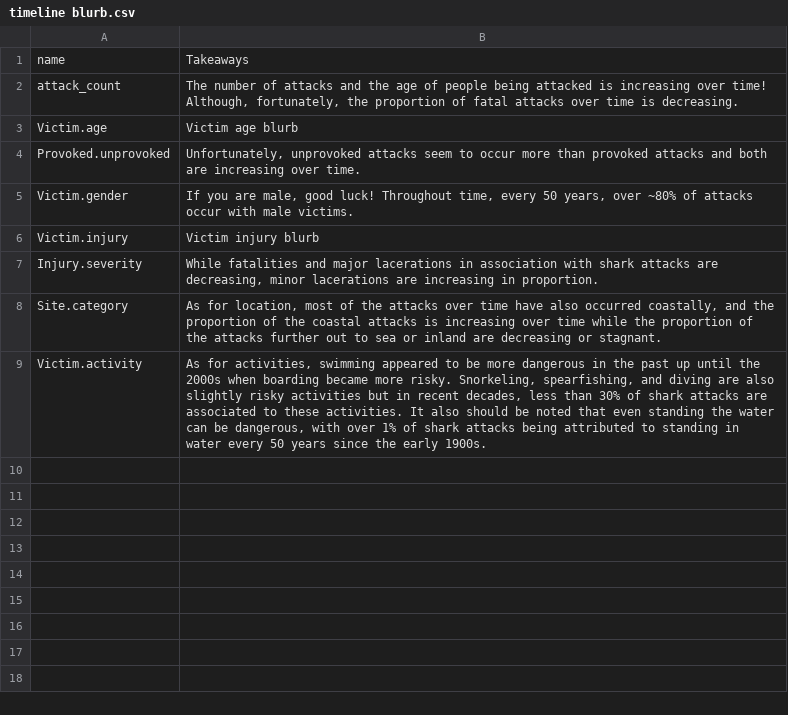
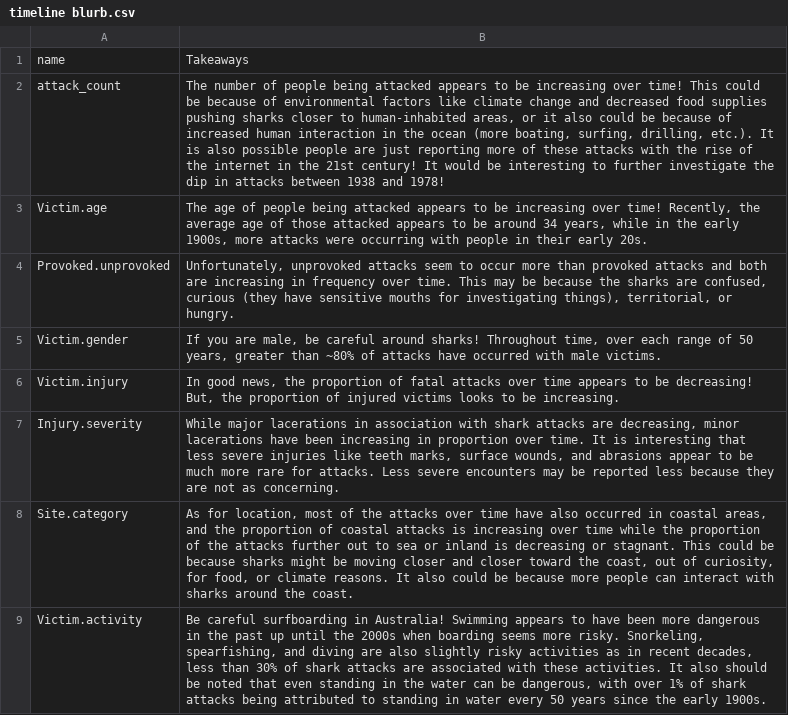
Before and after one commit to rwanger25/SC326-TRE-Interactive-Graphics-Project, a CSV file: timeline blurb.csv, drawn as a sheet.

Commit message:
editing blurbs

```diff
--- a/timeline blurb.csv
+++ b/timeline blurb.csv
@@ -1,9 +1,9 @@
 name,Takeaways,,,,,
-attack_count,"The number of attacks and the age of people being attacked is increasing over time! Although, fortunately, the proportion of fatal attacks over time is decreasing. ",,,,,
-Victim.age,Victim age blurb,,,,,
-Provoked.unprovoked,"Unfortunately, unprovoked attacks seem to occur more than provoked attacks and both are increasing over time. ",,,,,
-Victim.gender,"If you are male, good luck! Throughout time, every 50 years, over ~80% of attacks occur with male victims. ",,,,,
-Victim.injury,Victim injury blurb,,,,,
-Injury.severity,"While fatalities and major lacerations in association with shark attacks are decreasing, minor lacerations are increasing in proportion. ",,,,,
-Site.category,"As for location, most of the attacks over time have also occurred coastally, and the proportion of the coastal attacks is increasing over time while the proportion of the attacks further out to sea or inland are decreasing or stagnant. ",,,,,
-Victim.activity,"As for activities, swimming appeared to be more dangerous in the past up until the 2000s when boarding became more risky. Snorkeling, spearfishing, and diving are also slightly risky activities but in recent decades, less than 30% of shark attacks are associated to these activities. It also should be noted that even standing the water can be dangerous, with over 1% of shark attacks being attributed to standing in water every 50 years since the early 1900s. ",,,,,
+attack_count,"The number of people being attacked appears to be increasing over time! This could be because of environmental factors like climate change and decreased food supplies pushing sharks closer to human-inhabited areas, or it also could be because of increased human interaction in the ocean (more boating, surfing, drilling, etc.). It is also possible people are just reporting more of these attacks with the rise of the internet in the 21st century! It would be interesting to further investigate the dip in attacks between 1938 and 1978!",,,,,
+Victim.age,"The age of people being attacked appears to be increasing over time! Recently, the average age of those attacked appears to be around 34 years, while in the early 1900s, more attacks were occurring with people in their early 20s. ",,,,,
+Provoked.unprovoked,"Unfortunately, unprovoked attacks seem to occur more than provoked attacks and both are increasing in frequency over time. This may be because the sharks are confused, curious (they have sensitive mouths for investigating things), territorial, or hungry. ",,,,,
+Victim.gender,"If you are male, be careful around sharks! Throughout time, over each range of 50 years, greater than ~80% of attacks have occurred with male victims. ",,,,,
+Victim.injury,"In good news, the proportion of fatal attacks over time appears to be decreasing! But, the proportion of injured victims looks to be increasing. ",,,,,
+Injury.severity,"While major lacerations in association with shark attacks are decreasing, minor lacerations have been increasing in proportion over time. It is interesting that less severe injuries like teeth marks, surface wounds, and abrasions appear to be much more rare for attacks. Less severe encounters may be reported less because they are not as concerning. ",,,,,
+Site.category,"As for location, most of the attacks over time have also occurred in coastal areas, and the proportion of coastal attacks is increasing over time while the proportion of the attacks further out to sea or inland is decreasing or stagnant. This could be because sharks might be moving closer and closer toward the coast, out of curiosity, for food, or climate reasons. It also could be because more people can interact with sharks around the coast. ",,,,,
+Victim.activity,"Be careful surfboarding in Australia! Swimming appears to have been more dangerous in the past up until the 2000s when boarding seems more risky. Snorkeling, spearfishing, and diving are also slightly risky activities as in recent decades, less than 30% of shark attacks are associated with these activities. It also should be noted that even standing in the water can be dangerous, with over 1% of shark attacks being attributed to standing in water every 50 years since the early 1900s. ",,,,,
```
Also changed, not shown: 2 other files.
